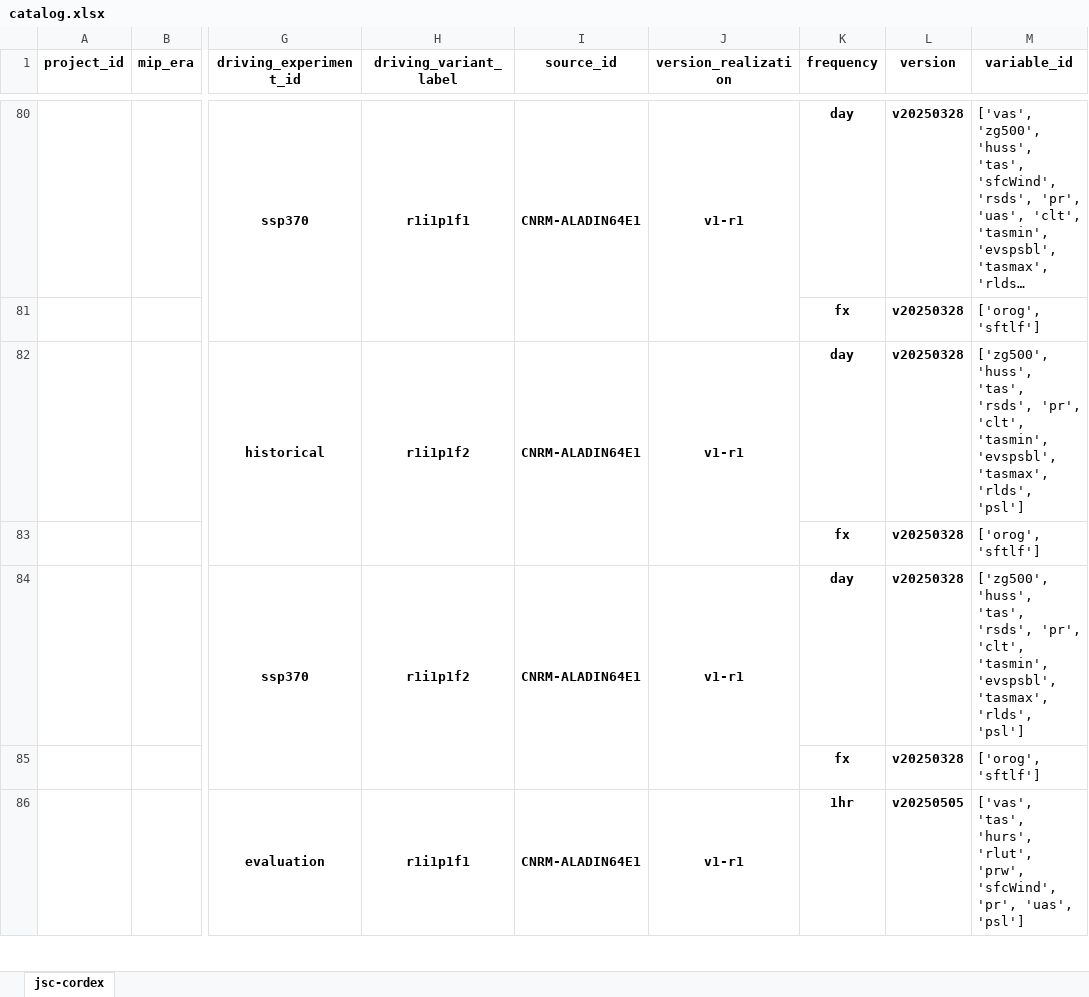
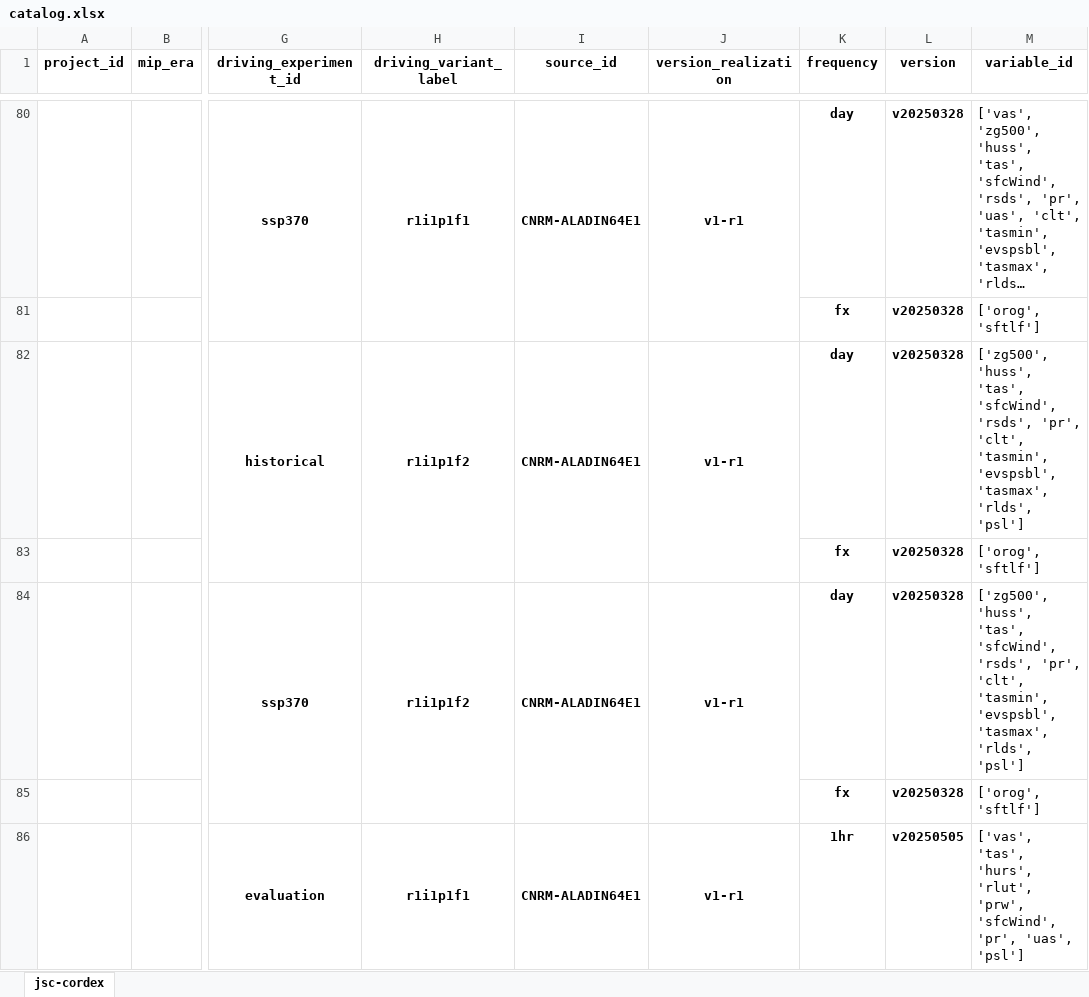
Before and after one commit to larsbuntemeyer/joint-evaluation, an Excel workbook: catalog.xlsx, sheet jsc-cordex, drawn as a sheet; only a part is shown, gaps mark what is left out; long unchanged cells end in …; values as stored, in another font and other column widths than the file's, no borders; the diff names each change by its address in the sheet, - before the commit and + after, or states it on an @@ line.

```diff
--- a/catalog.xlsx (sheet jsc-cordex)
+++ b/catalog.xlsx (sheet jsc-cordex)
-M82 (variable_id): …'huss', 'tas', 'rsds', 'pr',…
+M82 (variable_id): …'huss', 'tas', 'sfcWind', 'rsds', 'pr',…
-M84 (variable_id): …'huss', 'tas', 'rsds', 'pr',…
+M84 (variable_id): …'huss', 'tas', 'sfcWind', 'rsds', 'pr',…
```
